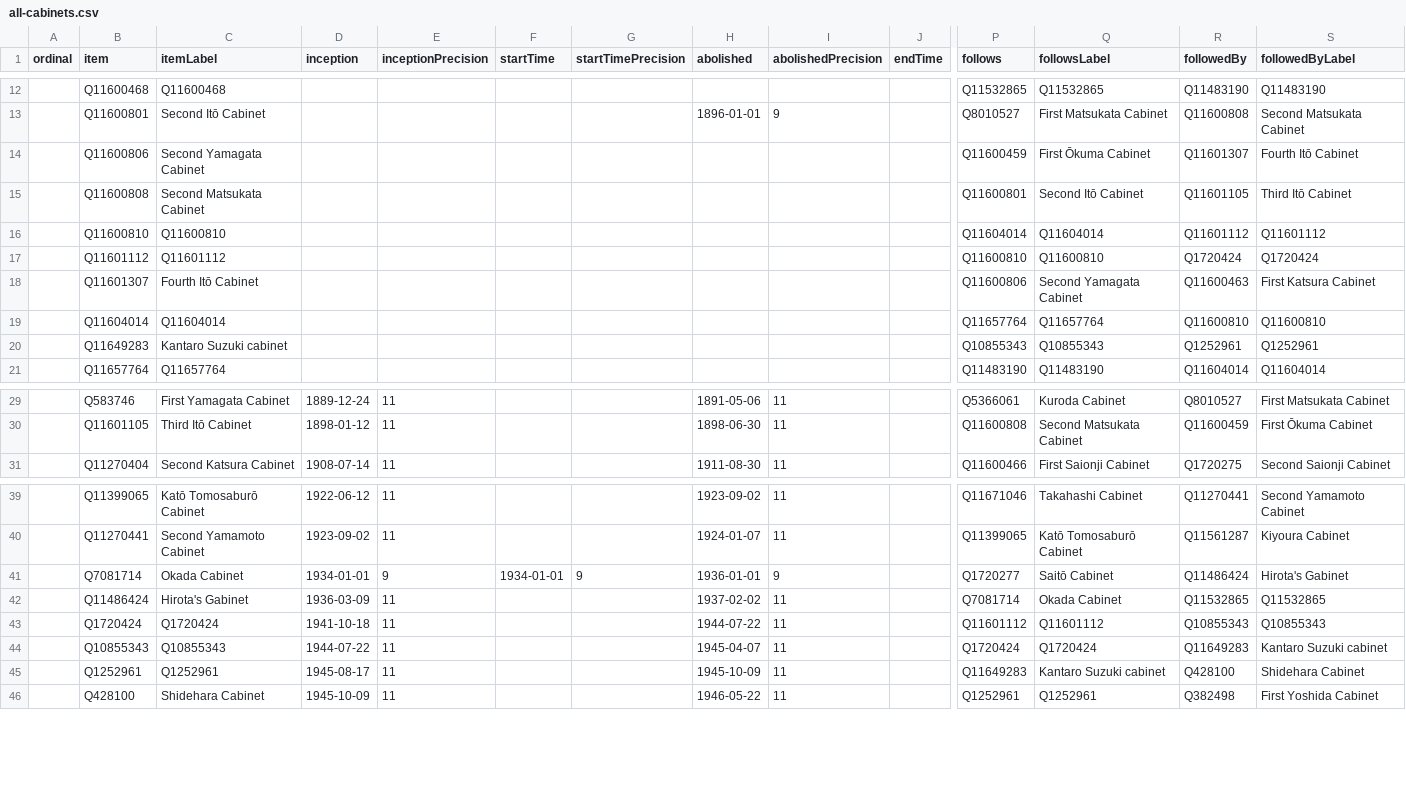
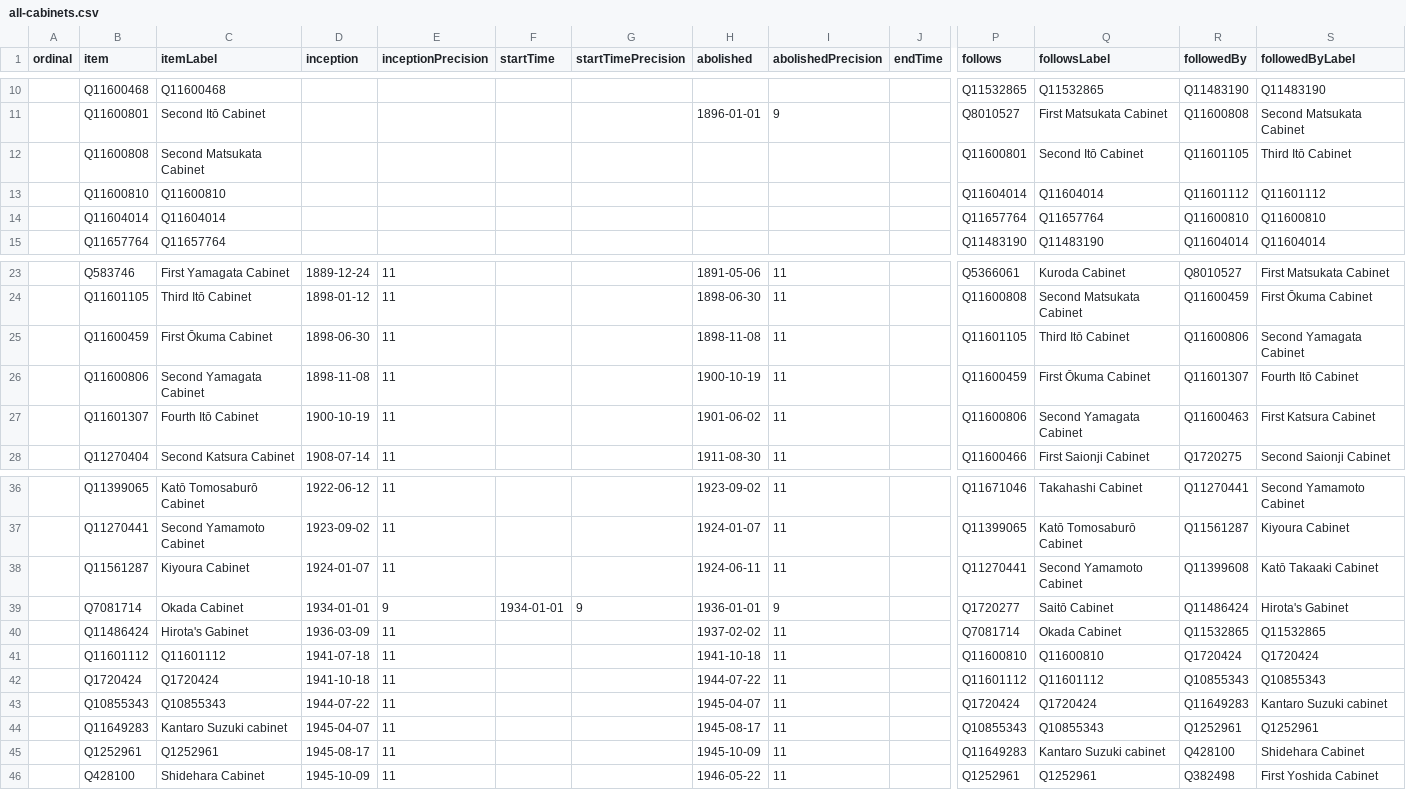
Before and after one commit to every-politician-scrapers/japan-ministers, a CSV file: wikidata/results/all-cabinets.csv, drawn as a sheet; only a part is shown, gaps mark what is left out; removed rows and columns are numbered as before the commit, all else as after; rows hold the shown columns only; the diff covers the shown part only; the diff names each change by its address in the sheet, - before the commit and + after, or states it on an @@ line.

Commit message:
Run SPARQL queries

```diff
--- a/wikidata/results/all-cabinets.csv
+++ b/wikidata/results/all-cabinets.csv
-row 14:  | Q11600806 | Second Yamagata Cabinet |  |  |  |  |  |  |  | Q11600459 | First Ōkuma Cabinet | Q11601307 | Fourth Itō Cabinet
-row 17:  | Q11601112 | Q11601112 |  |  |  |  |  |  |  | Q11600810 | Q11600810 | Q1720424 | Q1720424
-row 18:  | Q11601307 | Fourth Itō Cabinet |  |  |  |  |  |  |  | Q11600806 | Second Yamagata Cabinet | Q11600463 | First Katsura Cabinet
-row 20:  | Q11649283 | Kantaro Suzuki cabinet |  |  |  |  |  |  |  | Q10855343 | Q10855343 | Q1252961 | Q1252961
+row 25:  | Q11600459 | First Ōkuma Cabinet | 1898-06-30 | 11 |  |  | 1898-11-08 | 11 |  | Q11601105 | Third Itō Cabinet | Q11600806 | Second Yamagata Cabinet
+row 26:  | Q11600806 | Second Yamagata Cabinet | 1898-11-08 | 11 |  |  | 1900-10-19 | 11 |  | Q11600459 | First Ōkuma Cabinet | Q11601307 | Fourth Itō Cabinet
+row 27:  | Q11601307 | Fourth Itō Cabinet | 1900-10-19 | 11 |  |  | 1901-06-02 | 11 |  | Q11600806 | Second Yamagata Cabinet | Q11600463 | First Katsura Cabinet
+row 38:  | Q11561287 | Kiyoura Cabinet | 1924-01-07 | 11 |  |  | 1924-06-11 | 11 |  | Q11270441 | Second Yamamoto Cabinet | Q11399608 | Katō Takaaki Cabinet
+row 41:  | Q11601112 | Q11601112 | 1941-07-18 | 11 |  |  | 1941-10-18 | 11 |  | Q11600810 | Q11600810 | Q1720424 | Q1720424
+row 44:  | Q11649283 | Kantaro Suzuki cabinet | 1945-04-07 | 11 |  |  | 1945-08-17 | 11 |  | Q10855343 | Q10855343 | Q1252961 | Q1252961
```
Also changed, not shown: 2 removed rows elsewhere in this file.
